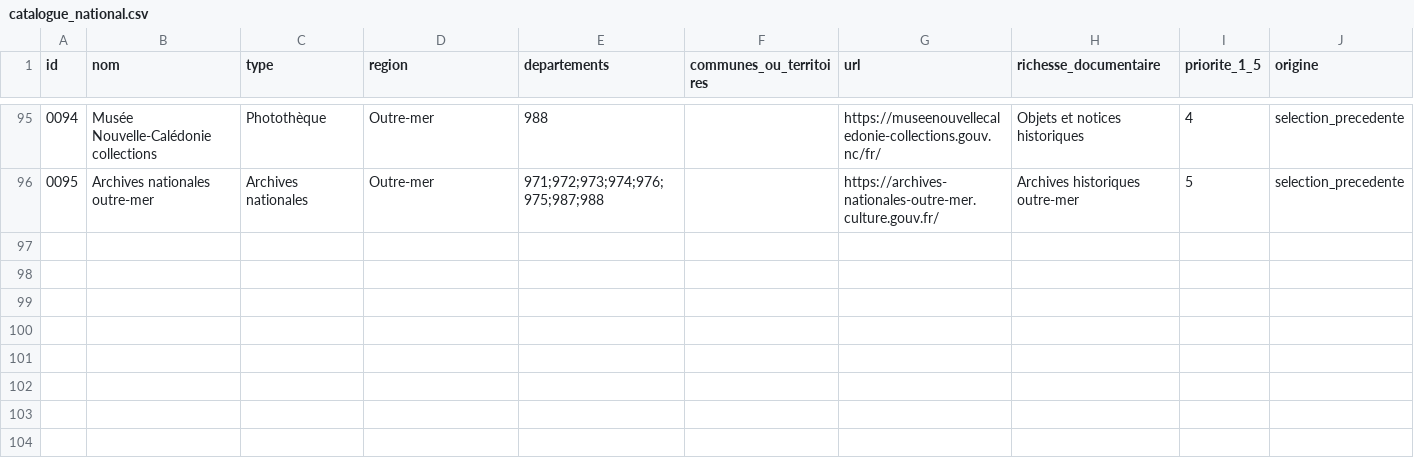
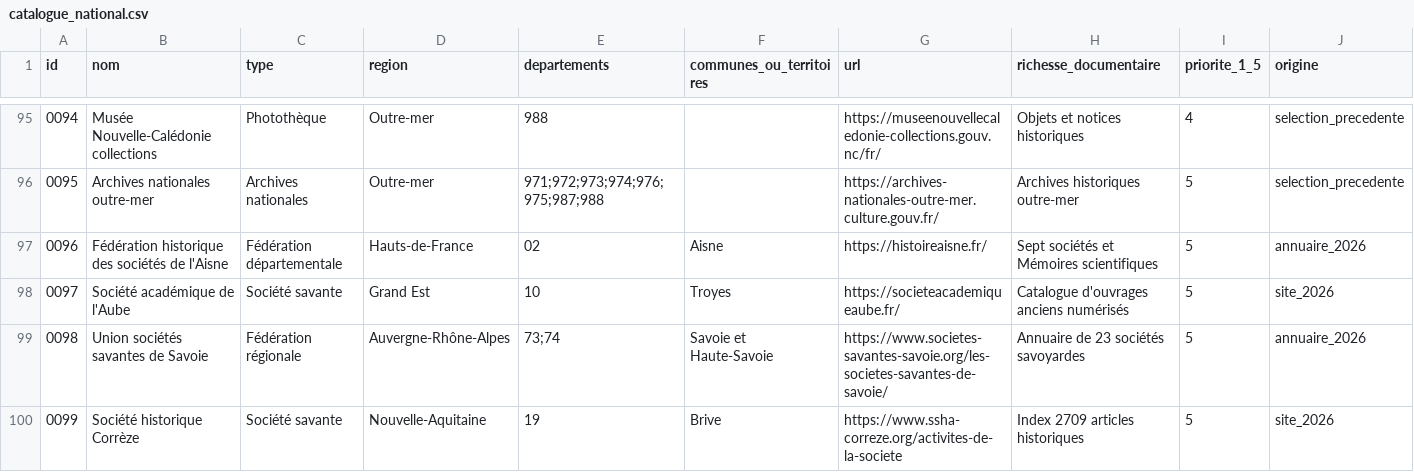
Before and after one commit to amaurylopin/anecdotes-contenu, a CSV file: sources/catalogue_national.csv, drawn as a sheet; only a part is shown, gaps mark what is left out; rows hold the shown columns only; the diff covers the shown part only; the diff names each change by its address in the sheet, - before the commit and + after, or states it on an @@ line.

Commit message:
docs(sources): enrichir les réseaux départementaux et les sociétés vérifiées

```diff
--- a/sources/catalogue_national.csv
+++ b/sources/catalogue_national.csv
+row 97: 0096 | Fédération historique des sociétés de l'Aisne | Fédération départementale | Hauts-de-France | 02 | Aisne | https://histoireaisne.fr/ | Sept sociétés et Mémoires scientifiques | 5 | annuaire_2026
+row 98: 0097 | Société académique de l'Aube | Société savante | Grand Est | 10 | Troyes | https://societeacademiqueaube.fr/ | Catalogue d'ouvrages anciens numérisés | 5 | site_2026
+row 99: 0098 | Union sociétés savantes de Savoie | Fédération régionale | Auvergne-Rhône-Alpes | 73;74 | Savoie et Haute-Savoie | https://www.societes-savantes-savoie.org/les-societes-savantes-de-savoie/ | Annuaire de 23 sociétés savoyardes | 5 | annuaire_2026
+row 100: 0099 | Société historique Corrèze | Société savante | Nouvelle-Aquitaine | 19 | Brive | https://www.ssha-correze.org/activites-de-la-societe | Index 2709 articles historiques | 5 | site_2026
```
Also changed, not shown: 12 added rows elsewhere in this file.
